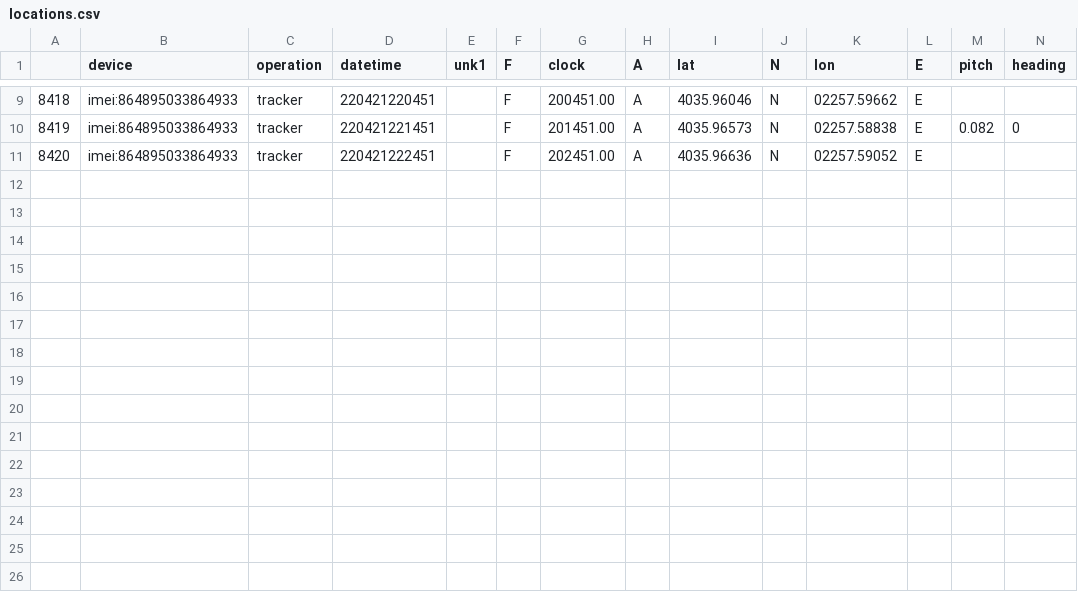
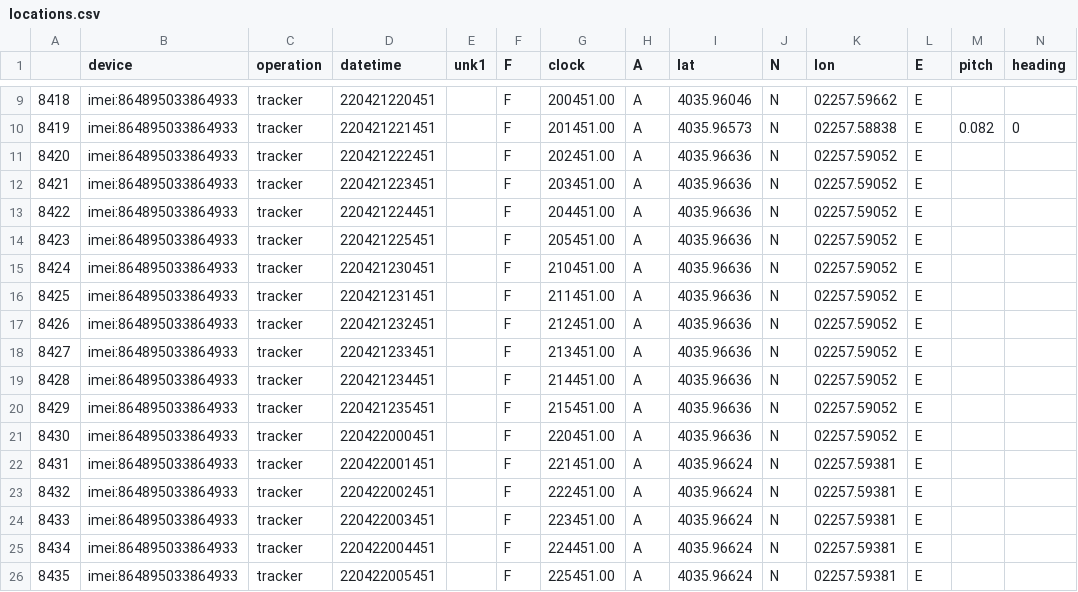
Before and after one commit to pstalidis/Tracker, a CSV file: data/locations.csv, drawn as a sheet; only a part is shown, gaps mark what is left out; the diff names each change by its address in the sheet, - before the commit and + after, or states it on an @@ line.

```diff
--- a/data/locations.csv
+++ b/data/locations.csv
+row 12: 8421 | imei:864895033864933 | tracker | 220421223451 |  | F | 203451.00 | A | 4035.96636 | N | 02257.59052 | E
+row 13: 8422 | imei:864895033864933 | tracker | 220421224451 |  | F | 204451.00 | A | 4035.96636 | N | 02257.59052 | E
+row 14: 8423 | imei:864895033864933 | tracker | 220421225451 |  | F | 205451.00 | A | 4035.96636 | N | 02257.59052 | E
+row 15: 8424 | imei:864895033864933 | tracker | 220421230451 |  | F | 210451.00 | A | 4035.96636 | N | 02257.59052 | E
+row 16: 8425 | imei:864895033864933 | tracker | 220421231451 |  | F | 211451.00 | A | 4035.96636 | N | 02257.59052 | E
+row 17: 8426 | imei:864895033864933 | tracker | 220421232451 |  | F | 212451.00 | A | 4035.96636 | N | 02257.59052 | E
+row 18: 8427 | imei:864895033864933 | tracker | 220421233451 |  | F | 213451.00 | A | 4035.96636 | N | 02257.59052 | E
+row 19: 8428 | imei:864895033864933 | tracker | 220421234451 |  | F | 214451.00 | A | 4035.96636 | N | 02257.59052 | E
+row 20: 8429 | imei:864895033864933 | tracker | 220421235451 |  | F | 215451.00 | A | 4035.96636 | N | 02257.59052 | E
+row 21: 8430 | imei:864895033864933 | tracker | 220422000451 |  | F | 220451.00 | A | 4035.96636 | N | 02257.59052 | E
+row 22: 8431 | imei:864895033864933 | tracker | 220422001451 |  | F | 221451.00 | A | 4035.96624 | N | 02257.59381 | E
+row 23: 8432 | imei:864895033864933 | tracker | 220422002451 |  | F | 222451.00 | A | 4035.96624 | N | 02257.59381 | E
+row 24: 8433 | imei:864895033864933 | tracker | 220422003451 |  | F | 223451.00 | A | 4035.96624 | N | 02257.59381 | E
+row 25: 8434 | imei:864895033864933 | tracker | 220422004451 |  | F | 224451.00 | A | 4035.96624 | N | 02257.59381 | E
+row 26: 8435 | imei:864895033864933 | tracker | 220422005451 |  | F | 225451.00 | A | 4035.96624 | N | 02257.59381 | E
```
Also changed, not shown: 3 other files.
